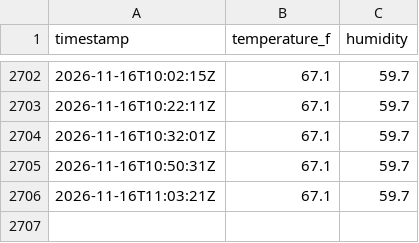
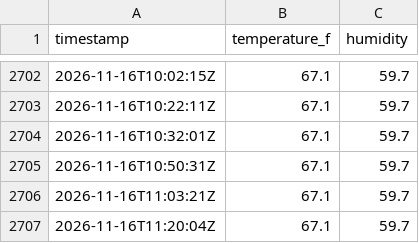
Before and after one commit to maddadh/dht-dashboard, a CSV file: data.csv, drawn as a sheet; only a part is shown, gaps mark what is left out.

```diff
--- a/data.csv
+++ b/data.csv
@@ -2706 +2706,2 @@ timestamp,temperature_f,humidity
 2026-11-16T11:03:21Z,67.1,59.7
+2026-11-16T11:20:04Z,67.1,59.7
```
